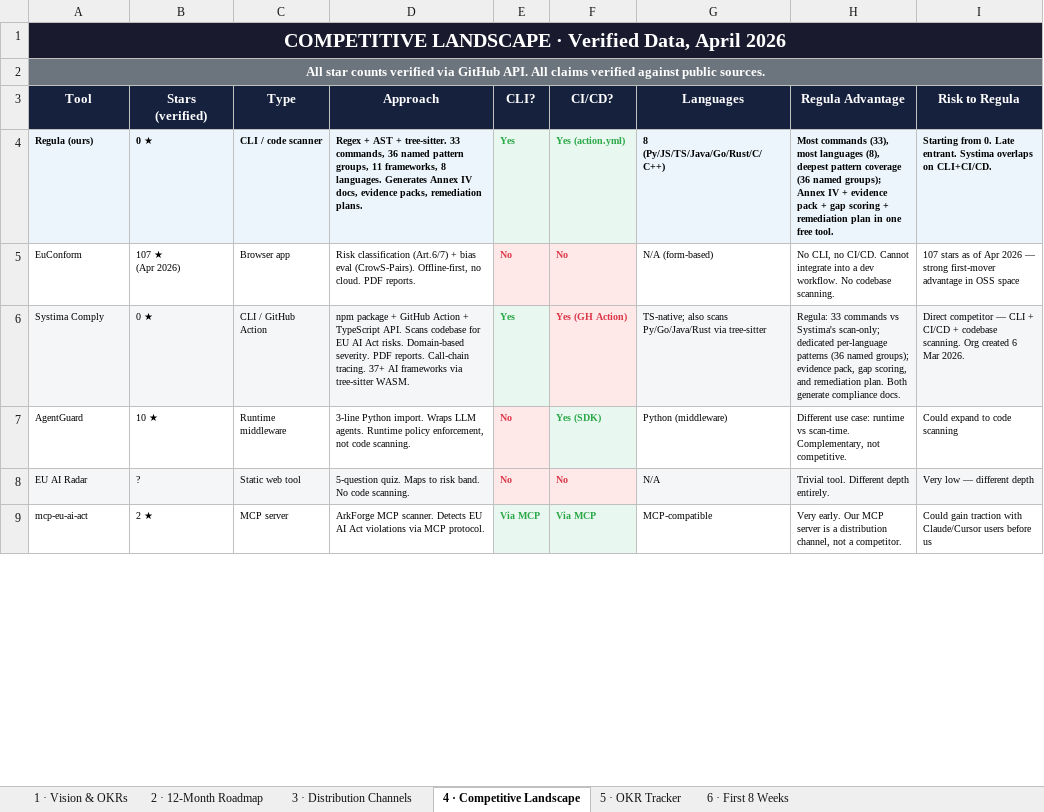
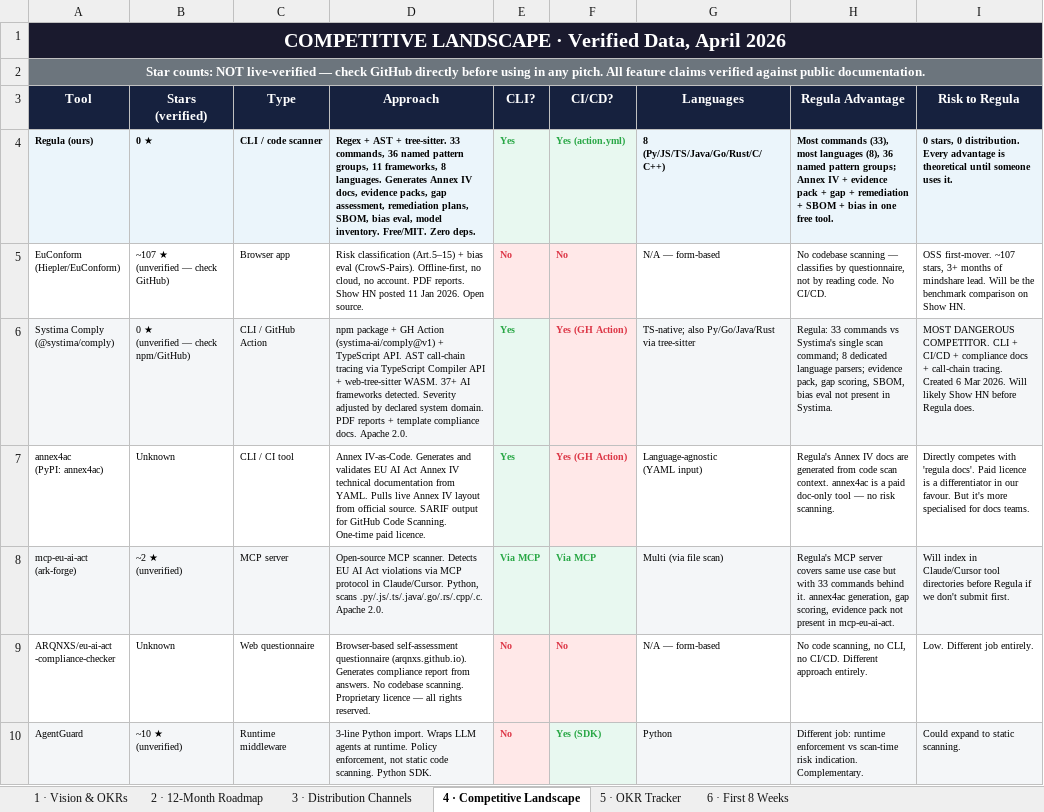
Before and after one commit to kuzivaai/getregula, an Excel workbook: docs/regula_gtm_plan.xlsx, sheet 4 · Competitive Landscape, drawn as a sheet; only a part is shown; values as stored, in another font and other column widths than the file's, no borders; removed rows and columns are numbered as before the commit, all else as after; ↵ is a line break in a cell; the diff covers the shown part only; the diff names each change by its address in the sheet, - before the commit and + after, or states it on an @@ line.

```diff
--- a/docs/regula_gtm_plan.xlsx (sheet 4 · Competitive Landscape)
+++ b/docs/regula_gtm_plan.xlsx (sheet 4 · Competitive Landscape)
-A2 (Tool): All star counts verified via GitHub API. All claims verified against public sources.
+A2 (Tool): Star counts: NOT live-verified — check GitHub directly before using in any pitch. All feature claims verified against public documentation.
-D4 (Approach): …evidence packs, remediation plans.
+D4 (Approach): …evidence packs, gap assessment, remediation plans, SBOM, bias eval, model inventory. Free/MIT. Zero deps.
-H4 (Regula Advantage): …languages (8), deepest pattern coverage (36 named groups); Annex IV + evidence pack + gap scoring + remediation plan in one…
+H4 (Regula Advantage): …languages (8), 36 named pattern groups; Annex IV + evidence pack + gap + remediation + SBOM + bias in one…
-I4 (Risk to Regula): Starting from 0. Late entrant. Systima overlaps on CLI+CI/CD.
+I4 (Risk to Regula): 0 stars, 0 distribution. Every advantage is theoretical until someone uses it.
-A5 (Tool): EuConform
+A5 (Tool): EuConform ↵ (Hiepler/EuConform)
-B5 (Stars (verified)): 107 ★ ↵ (Apr 2026)
+B5 (Stars (verified)): ~107 ★ ↵ (unverified — check GitHub)
-D5 (Approach): Risk classification (Art.6/7) + bias eval (CrowS-Pairs). Offline-first, no cloud. PDF reports.
+D5 (Approach): Risk classification (Art.5–15) + bias eval (CrowS-Pairs). Offline-first, no cloud, no account. PDF reports. Show HN posted 11 Jan 2026. Open source.
-G5 (Languages): N/A (form-based)
+G5 (Languages): N/A — form-based
-H5 (Regula Advantage): No CLI, no CI/CD. Cannot integrate into a dev workflow. No codebase scanning.
+H5 (Regula Advantage): No codebase scanning — classifies by questionnaire, not by reading code. No CI/CD.
-I5 (Risk to Regula): 107 stars as of Apr 2026 — strong first-mover advantage in OSS space
+I5 (Risk to Regula): OSS first-mover. ~107 stars, 3+ months of mindshare lead. Will be the benchmark comparison on Show HN.
-A6 (Tool): Systima Comply
+A6 (Tool): Systima Comply ↵ (@systima/comply)
-B6 (Stars (verified)): 0 ★
+B6 (Stars (verified)): 0 ★ ↵ (unverified — check npm/GitHub)
-D6 (Approach): …package + GitHub Action + TypeScript API. Scans codebase for EU AI Act risks. Domain-based severity. PDF reports. Call-chain tracing. 37+ AI frameworks via tree-sitter WASM.
+D6 (Approach): …package + GH Action (systima-ai/comply@v1) + TypeScript API. AST call-chain tracing via TypeScript Compiler API + web-tree-sitter WASM. 37+ AI frameworks detected. Severity adjusted by declared system domain. PDF reports + template compliance docs. Apache 2.0.
-G6 (Languages): TS-native; also scans Py/Go/Java/Rust via…
+G6 (Languages): TS-native; also Py/Go/Java/Rust via…
-H6 (Regula Advantage): …vs Systima's scan-only; dedicated per-language patterns (36 named groups); evidence pack, gap scoring, and remediation plan. Both generate compliance docs.
+H6 (Regula Advantage): …vs Systima's single scan command; 8 dedicated language parsers; evidence pack, gap scoring, SBOM, bias eval not present in Systima.
-I6 (Risk to Regula): Direct competitor — CLI + CI/CD + codebase scanning. Org created 6 Mar 2026.
+I6 (Risk to Regula): MOST DANGEROUS COMPETITOR. CLI + CI/CD + compliance docs + call-chain tracing. Created 6 Mar 2026. Will likely Show HN before Regula does.
+row 7: annex4ac ↵ (PyPI: annex4ac) | Unknown | CLI / CI tool | Annex IV-as-Code. Generates and validates EU AI Act Annex IV technical documentation from YAML. Pulls live Annex IV layout from official source. SARIF output for GitHub Code Scanning. One-time paid licence. | Yes | Yes (GH Action) | Language-agnostic ↵ (YAML input) | Regula's Annex IV docs are generated from code scan context. annex4ac is a paid doc-only tool — no risk scanning. | Directly competes with 'regula docs'. Paid licence is a differentiator in our favour. But it's more specialised for docs teams.
+row 8: mcp-eu-ai-act ↵ (ark-forge) | ~2 ★ ↵ (unverified) | MCP server | Open-source MCP scanner. Detects EU AI Act violations via MCP protocol in Claude/Cursor. Python, scans .py/.js/.ts/.java/.go/.rs/.cpp/.c. Apache 2.0. | Via MCP | Via MCP | Multi (via file scan) | Regula's MCP server covers same use case but with 33 commands behind it. annex4ac generation, gap scoring, evidence pack not present in mcp-eu-ai-act. | Will index in Claude/Cursor tool directories before Regula if we don't submit first.
+row 9: ARQNXS/eu-ai-act ↵ -compliance-checker | Unknown | Web questionnaire | Browser-based self-assessment questionnaire (arqnxs.github.io). Generates compliance report from answers. No codebase scanning. Proprietary licence — all rights reserved. | No | No | N/A — form-based | No code scanning, no CLI, no CI/CD. Different approach entirely. | Low. Different job entirely.
-A10:D10 fill: none
+A10:D10 fill: #F4F6F8
-B10 (Stars (verified)): 10 ★
+B10 (Stars (verified)): ~10 ★ ↵ (unverified)
-D10 (Approach): …Wraps LLM agents. Runtime policy enforcement, not code scanning.
+D10 (Approach): …Wraps LLM agents at runtime. Policy enforcement, not static code scanning. Python SDK.
-G10 (Languages): Python (middleware)
+G10 (Languages): Python
-G10:I10 fill: none
+G10:I10 fill: #F4F6F8
-H10 (Regula Advantage): Different use case: runtime vs scan-time. Complementary, not competitive.
+H10 (Regula Advantage): Different job: runtime enforcement vs scan-time risk indication. Complementary.
-I10 (Risk to Regula): Could expand to code scanning
+I10 (Risk to Regula): Could expand to static scanning.
-row 8: EU AI Radar | ? | Static web tool | 5-question quiz. Maps to risk band. No code scanning. | No | No | N/A | Trivial tool. Different depth entirely. | Very low — different depth
-row 9: mcp-eu-ai-act | 2 ★ | MCP server | ArkForge MCP scanner. Detects EU AI Act violations via MCP protocol. | Via MCP | Via MCP | MCP-compatible | Very early. Our MCP server is a distribution channel, not a competitor. | Could gain traction with Claude/Cursor users before us
```
Also changed, not shown: 1 added row, 4 removed rows, 13 edited cells and cell formats elsewhere in this sheet, 1 other file.
